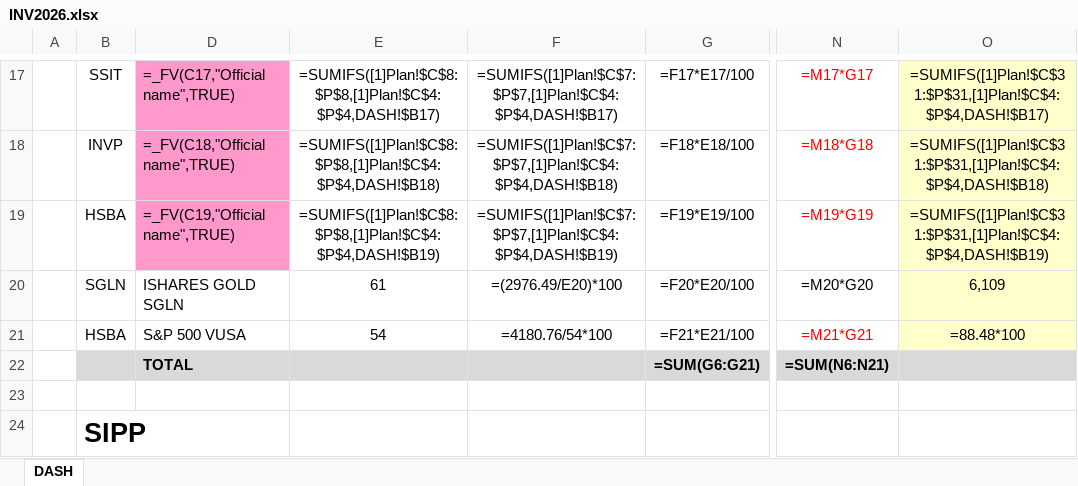
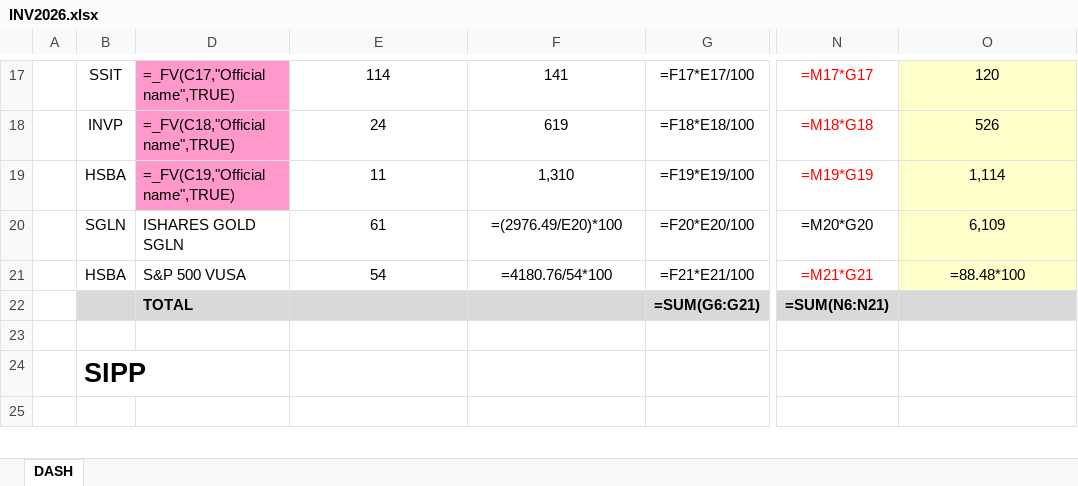
Before and after one commit to ZMS2007/INV-2026, an Excel workbook: INV2026.xlsx, sheet DASH, drawn as a sheet; only a part is shown, gaps mark what is left out; the shorter side is filled out with more unchanged rows; values as stored, in another font and other column widths than the file's, no borders; formulas are shown in place of their values; conditional formats not drawn; the diff covers the shown part only; the diff names each change by its address in the sheet, - before the commit and + after, or states it on an @@ line.

```diff
--- a/INV2026.xlsx (sheet DASH)
+++ b/INV2026.xlsx (sheet DASH)
-E17: =SUMIFS([1]Plan!$C$8:$P$8,[1]Plan!$C$4:$P$4,DASH!$B17)
+E17: 114
-F17: =SUMIFS([1]Plan!$C$7:$P$7,[1]Plan!$C$4:$P$4,DASH!$B17)
+F17: 141
-O17: =SUMIFS([1]Plan!$C$31:$P$31,[1]Plan!$C$4:$P$4,DASH!$B17)
+O17: 120
-E18: =SUMIFS([1]Plan!$C$8:$P$8,[1]Plan!$C$4:$P$4,DASH!$B18)
+E18: 24
-F18: =SUMIFS([1]Plan!$C$7:$P$7,[1]Plan!$C$4:$P$4,DASH!$B18)
+F18: 619
-O18: =SUMIFS([1]Plan!$C$31:$P$31,[1]Plan!$C$4:$P$4,DASH!$B18)
+O18: 526
-E19: =SUMIFS([1]Plan!$C$8:$P$8,[1]Plan!$C$4:$P$4,DASH!$B19)
+E19: 11
-F19: =SUMIFS([1]Plan!$C$7:$P$7,[1]Plan!$C$4:$P$4,DASH!$B19)
+F19: 1,310
-O19: =SUMIFS([1]Plan!$C$31:$P$31,[1]Plan!$C$4:$P$4,DASH!$B19)
+O19: 1,114
```
Also changed, not shown: 32 edited cells elsewhere in this sheet.
